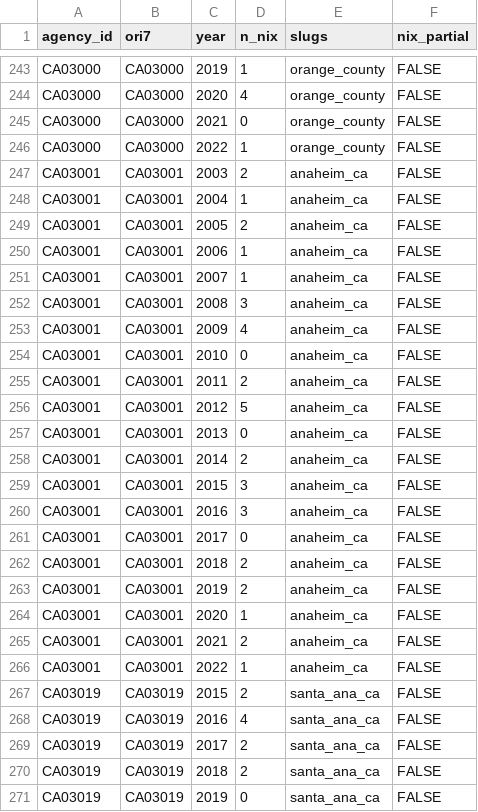
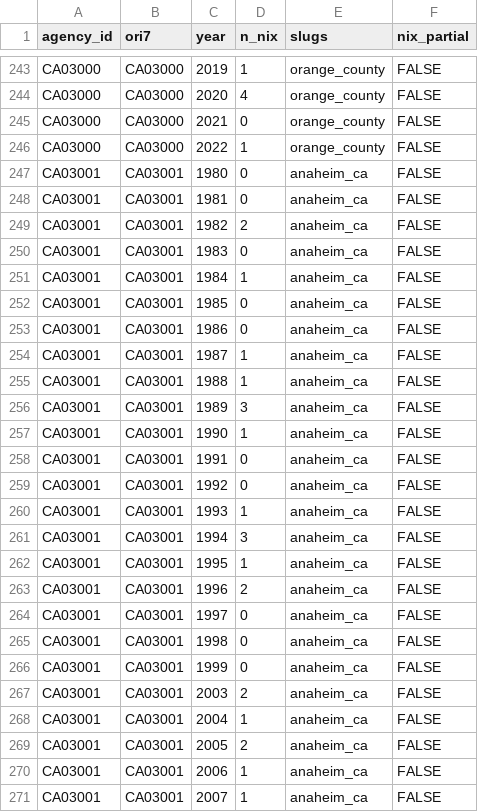
Before and after one commit to jnixy/agency-level-fatal-OIS, a CSV file: data/clean/nix_agency_year.csv, drawn as a sheet; only a part is shown, gaps mark what is left out; the shorter side is filled out with more unchanged rows.

```diff
--- a/data/clean/nix_agency_year.csv
+++ b/data/clean/nix_agency_year.csv
@@ -246,2 +246,22 @@ CA03000,CA03000,2021,0,orange_county,FALSE
 CA03000,CA03000,2022,1,orange_county,FALSE
+CA03001,CA03001,1980,0,anaheim_ca,FALSE
+CA03001,CA03001,1981,0,anaheim_ca,FALSE
+CA03001,CA03001,1982,2,anaheim_ca,FALSE
+CA03001,CA03001,1983,0,anaheim_ca,FALSE
+CA03001,CA03001,1984,1,anaheim_ca,FALSE
+CA03001,CA03001,1985,0,anaheim_ca,FALSE
+CA03001,CA03001,1986,0,anaheim_ca,FALSE
+CA03001,CA03001,1987,1,anaheim_ca,FALSE
+CA03001,CA03001,1988,1,anaheim_ca,FALSE
+CA03001,CA03001,1989,3,anaheim_ca,FALSE
+CA03001,CA03001,1990,1,anaheim_ca,FALSE
+CA03001,CA03001,1991,0,anaheim_ca,FALSE
+CA03001,CA03001,1992,0,anaheim_ca,FALSE
+CA03001,CA03001,1993,1,anaheim_ca,FALSE
+CA03001,CA03001,1994,3,anaheim_ca,FALSE
+CA03001,CA03001,1995,1,anaheim_ca,FALSE
+CA03001,CA03001,1996,2,anaheim_ca,FALSE
+CA03001,CA03001,1997,0,anaheim_ca,FALSE
+CA03001,CA03001,1998,0,anaheim_ca,FALSE
+CA03001,CA03001,1999,0,anaheim_ca,FALSE
 CA03001,CA03001,2003,2,anaheim_ca,FALSE
```
Also changed, not shown: agency-level-fatal-ois.csv, output/tables/era_ratio_sensitivity.csv, 14 other files.
